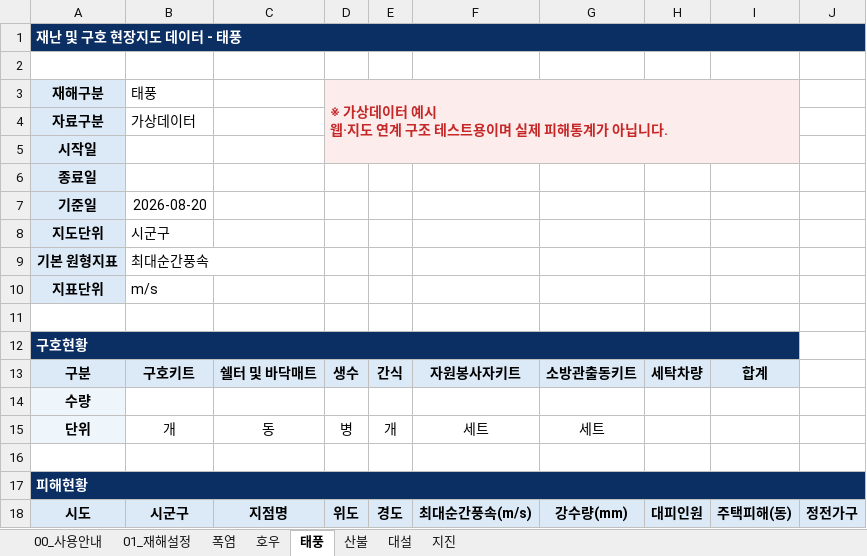
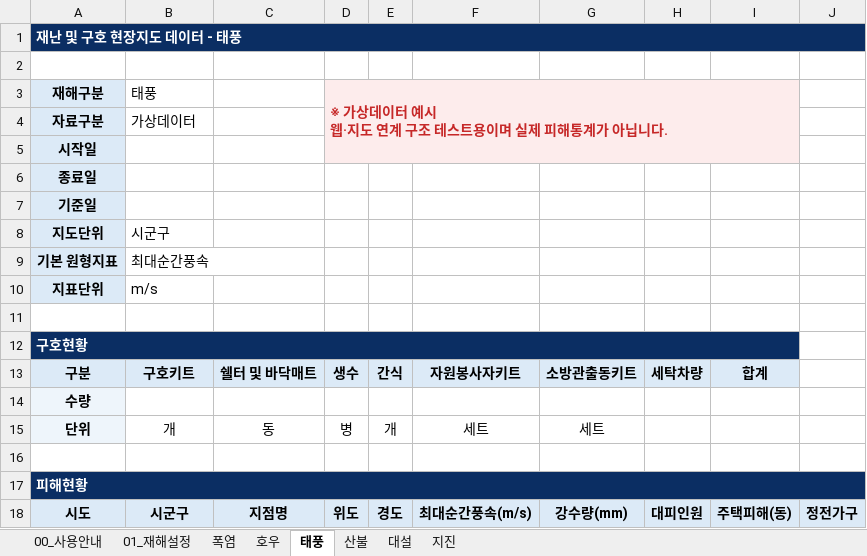
Before and after one commit to kyusik79/hopebridge-disastermap, an Excel workbook: data/재난현장지도_표준화_데이터.xlsx, sheet 태풍, drawn as a sheet; values as stored, in another font and other column widths than the file's, no borders; the diff names each change by its address in the sheet, - before the commit and + after, or states it on an @@ line.

```diff
--- a/data/재난현장지도_표준화_데이터.xlsx (sheet 태풍)
+++ b/data/재난현장지도_표준화_데이터.xlsx (sheet 태풍)
-B7: 2026-08-20
+B7: (empty)
```
Also changed, not shown: sheet 폭염, sheet 호우, sheet 산불, sheet 대설, sheet 지진.
